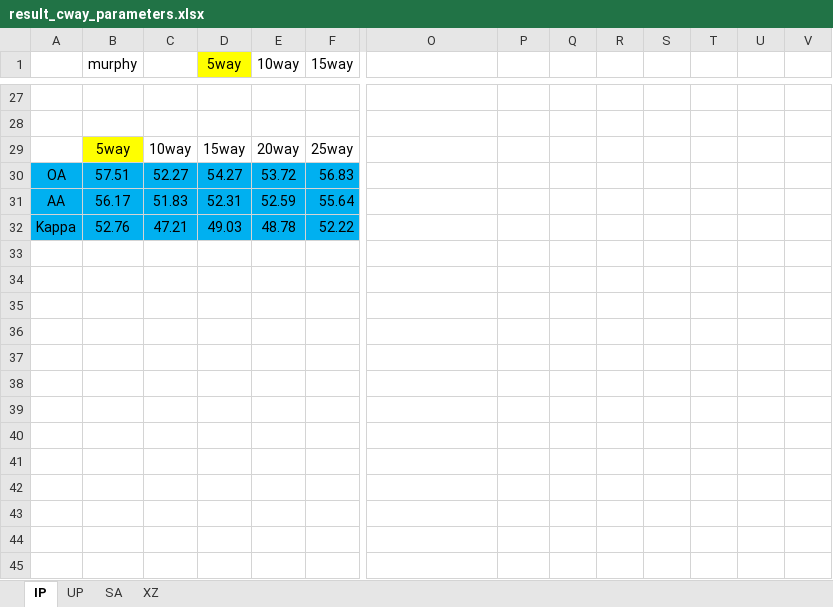
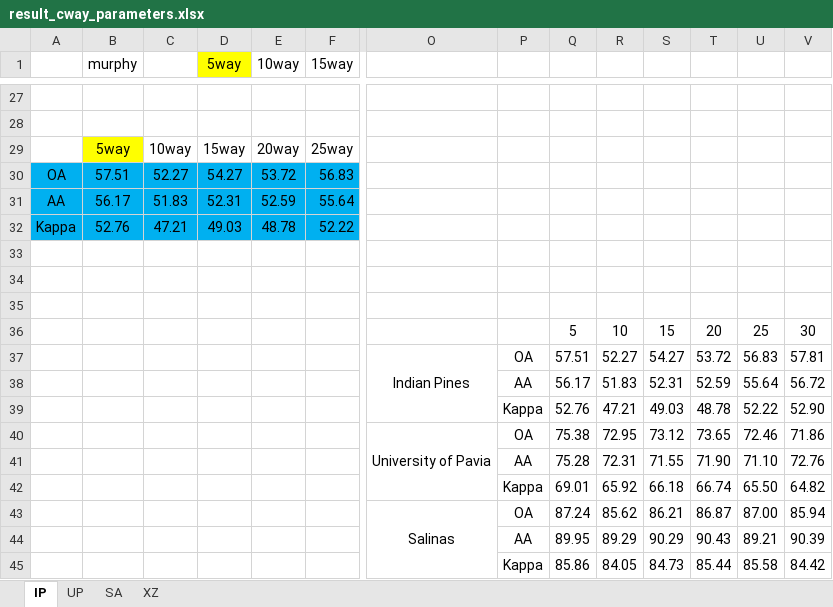
Before and after one commit to murphyhoucn/HSI-FSC, an Excel workbook: HSI_FSC_result/4. C Way/result_cway_parameters.xlsx, sheet IP, drawn as a sheet; only a part is shown, gaps mark what is left out; values as stored, in another font and other column widths than the file's, no borders; charts and pictures not drawn; rows hold the shown columns only; the diff names each change by its address in the sheet, - before the commit and + after, or states it on an @@ line.

```diff
--- a/HSI_FSC_result/4. C Way/result_cway_parameters.xlsx (sheet IP)
+++ b/HSI_FSC_result/4. C Way/result_cway_parameters.xlsx (sheet IP)
+row 33: (empty)
+row 34: (empty)
+row 35: (empty)
+row 36:  |  |  |  |  |  |  |  | 5 | 10 | 15 | 20 | 25 | 30
+row 37:  |  |  |  |  |  | Indian Pines | OA | 57.51 | 52.27 | 54.27 | 53.72 | 56.83 | 57.81
+row 38:  |  |  |  |  |  |  | AA | 56.17 | 51.83 | 52.31 | 52.59 | 55.64 | 56.72
+row 39:  |  |  |  |  |  |  | Kappa | 52.76 | 47.21 | 49.03 | 48.78 | 52.22 | 52.90
+row 40:  |  |  |  |  |  | University of Pavia | OA | 75.38 | 72.95 | 73.12 | 73.65 | 72.46 | 71.86
+row 41:  |  |  |  |  |  |  | AA | 75.28 | 72.31 | 71.55 | 71.90 | 71.10 | 72.76
+row 42:  |  |  |  |  |  |  | Kappa | 69.01 | 65.92 | 66.18 | 66.74 | 65.50 | 64.82
+row 43:  |  |  |  |  |  | Salinas | OA | 87.24 | 85.62 | 86.21 | 86.87 | 87.00 | 85.94
+row 44:  |  |  |  |  |  |  | AA | 89.95 | 89.29 | 90.29 | 90.43 | 89.21 | 90.39
+row 45:  |  |  |  |  |  |  | Kappa | 85.86 | 84.05 | 84.73 | 85.44 | 85.58 | 84.42
```
Also changed, not shown: sheet XZ, HSI_FSC_0_basic/result/score_basic.xlsx, HSI_FSC_result/2. Dropout/result_dropout_parameters.xlsx, 15 other files.
